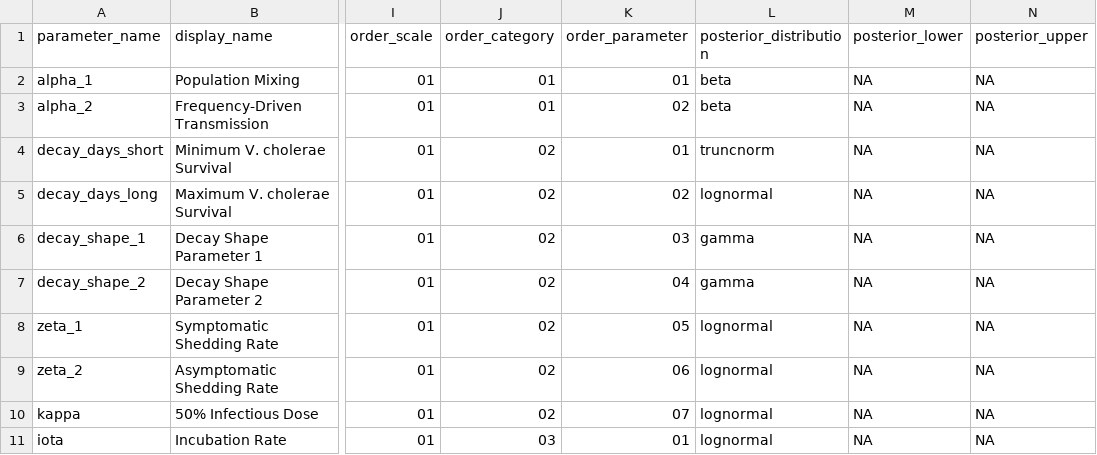
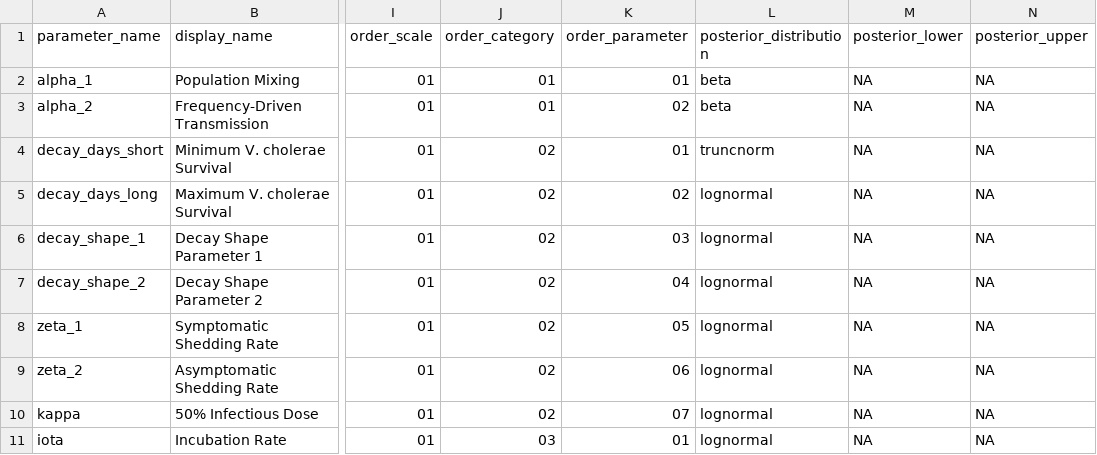
Before and after one commit to InstituteforDiseaseModeling/MOSAIC-pkg, a CSV file: model/input/estimated_parameters.csv, drawn as a sheet; only a part is shown, gaps mark what is left out; the diff names each change by its address in the sheet, - before the commit and + after, or states it on an @@ line.

```diff
--- a/model/input/estimated_parameters.csv
+++ b/model/input/estimated_parameters.csv
-L6:L7 (posterior_distribution): gamma
+L6:L7 (posterior_distribution): lognormal
```
Also changed, not shown: 6 other files.
